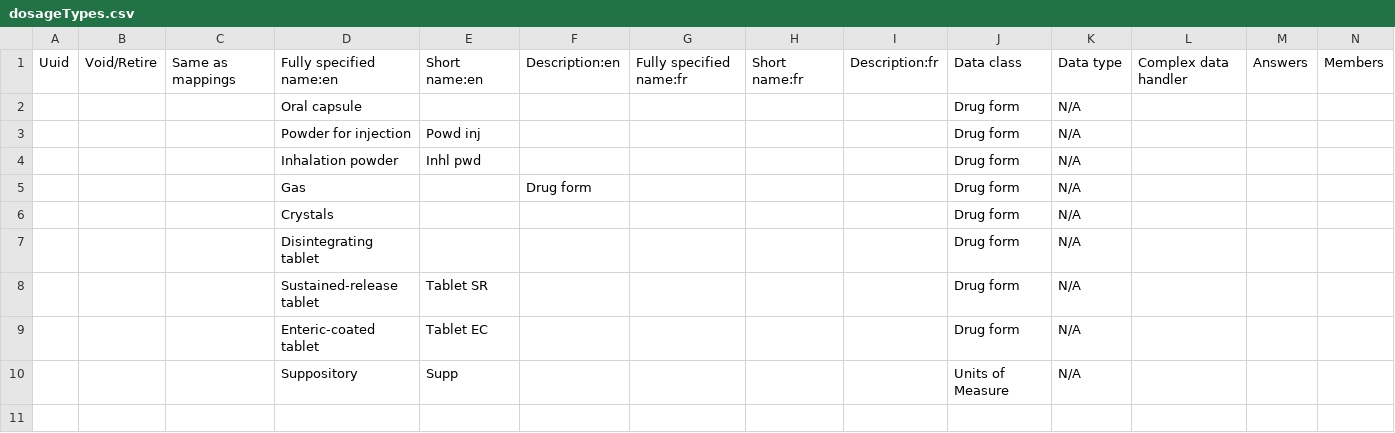
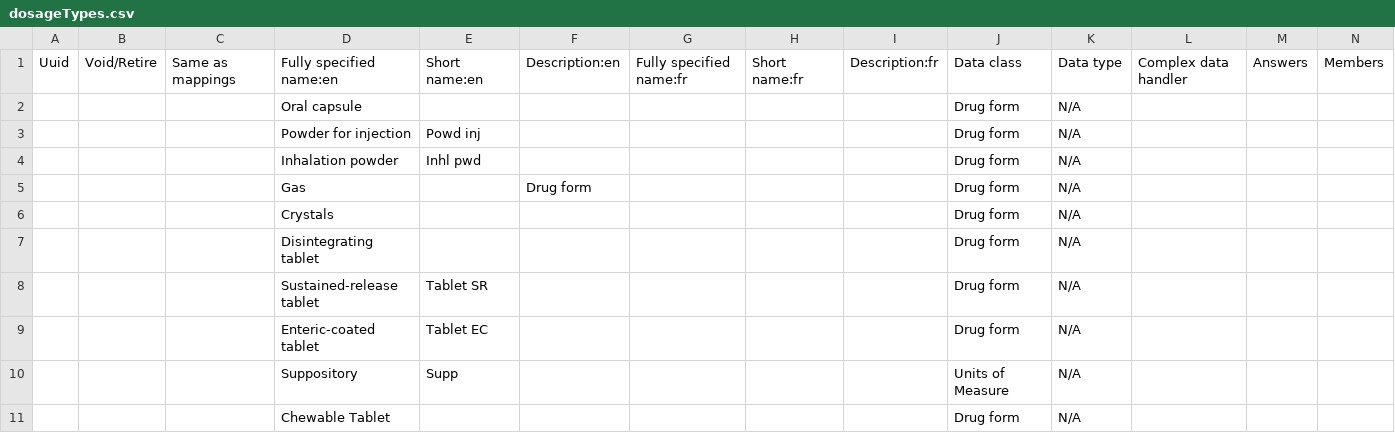
Before and after one commit to Bahmni/snomed-default-config, a CSV file: configuration/concepts/dosageTypes.csv, drawn as a sheet; only a part is shown; rows hold the shown columns only; the diff names each change by its address in the sheet, - before the commit and + after, or states it on an @@ line.

```diff
--- a/configuration/concepts/dosageTypes.csv
+++ b/configuration/concepts/dosageTypes.csv
+row 11:  |  |  | Chewable Tablet |  |  |  |  |  | Drug form | N/A
```
Also changed, not shown: configuration/concepts/drugConcepts.csv, configuration/drugs/drugs.csv.
